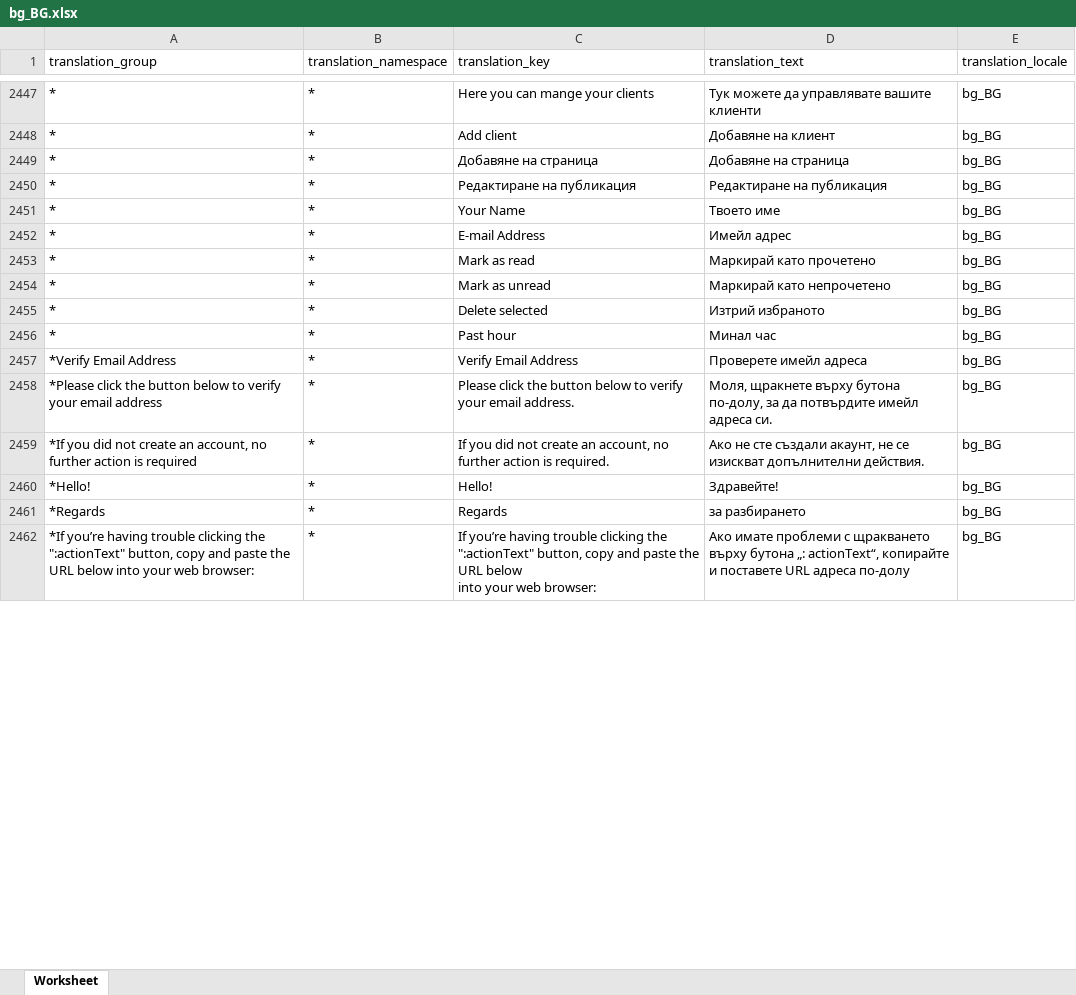
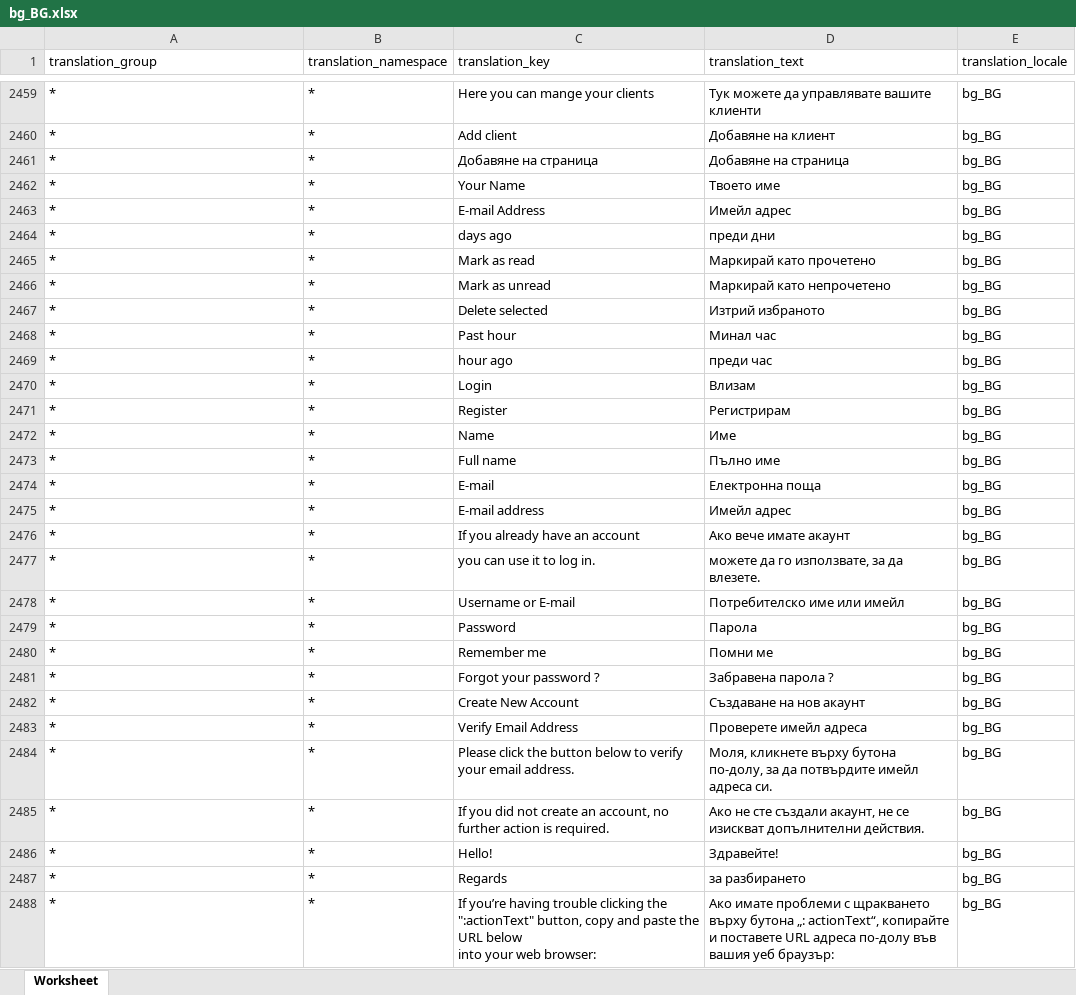
Before and after one commit to microweber/microweber, an Excel workbook: src/MicroweberPackages/Translation/resources/lang_xlsx/bg_BG.xlsx, sheet Worksheet, drawn as a sheet; only a part is shown, gaps mark what is left out; values as stored, in another font and other column widths than the file's, no borders; removed rows and columns are numbered as before the commit, all else as after; the diff covers the shown part only; the diff names each change by its address in the sheet, - before the commit and + after, or states it on an @@ line.

Commit message:
new bg

```diff
--- a/src/MicroweberPackages/Translation/resources/lang_xlsx/bg_BG.xlsx (sheet Worksheet)
+++ b/src/MicroweberPackages/Translation/resources/lang_xlsx/bg_BG.xlsx (sheet Worksheet)
-row 2450: * | * | Редактиране на публикация | Редактиране на публикация | bg_BG
+row 2464: * | * | days ago | преди дни | bg_BG
+row 2469: * | * | hour ago | преди час | bg_BG
+row 2470: * | * | Login | Влизам | bg_BG
+row 2471: * | * | Register | Регистрирам | bg_BG
+row 2472: * | * | Name | Име | bg_BG
+row 2473: * | * | Full name | Пълно име | bg_BG
+row 2474: * | * | E-mail | Електронна поща | bg_BG
+row 2475: * | * | E-mail address | Имейл адрес | bg_BG
+row 2476: * | * | If you already have an account | Ако вече имате акаунт | bg_BG
+row 2477: * | * | you can use it to log in. | можете да го използвате, за да влезете. | bg_BG
+row 2478: * | * | Username or E-mail | Потребителско име или имейл | bg_BG
+row 2479: * | * | Password | Парола | bg_BG
+row 2480: * | * | Remember me | Помни ме | bg_BG
+row 2481: * | * | Forgot your password ? | Забравена парола ? | bg_BG
+row 2482: * | * | Create New Account | Създаване на нов акаунт | bg_BG
-A2483 (translation_group): *Verify Email Address
+A2483 (translation_group): *
-A2484 (translation_group): *Please click the button below to verify your email address
+A2484 (translation_group): *
-D2484 (translation_text): Моля, щракнете върху бутона…
+D2484 (translation_text): Моля, кликнете върху бутона…
-A2485 (translation_group): *If you did not create an account, no further action is required
+A2485 (translation_group): *
-A2486 (translation_group): *Hello!
+A2486 (translation_group): *
-A2487 (translation_group): *Regards
+A2487 (translation_group): *
-A2488 (translation_group): *If you’re having trouble clicking the ":actionText" button, copy and paste the URL below into your web browser:
+A2488 (translation_group): *
-D2488 (translation_text): …адреса по-долу
+D2488 (translation_text): …адреса по-долу във вашия уеб браузър:
```
Also changed, not shown: 306 added rows, 18 removed rows and 41 edited cells elsewhere in this sheet.
